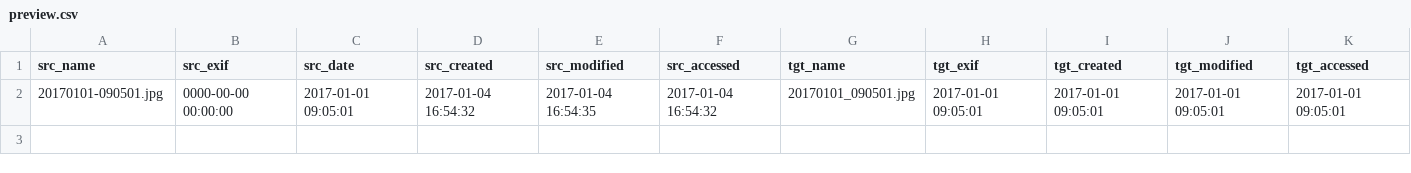
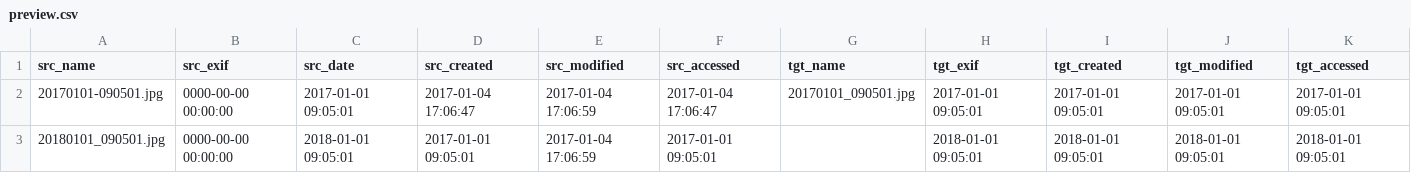
Before and after one commit to geochilmaru/moddate, a CSV file: preview.csv, drawn as a sheet.

```diff
--- a/preview.csv
+++ b/preview.csv
@@ -1,2 +1,3 @@
 src_name,src_exif,src_date,src_created,src_modified,src_accessed,tgt_name,tgt_exif,tgt_created,tgt_modified,tgt_accessed
-20170101-090501.jpg,0000-00-00 00:00:00,2017-01-01 09:05:01,2017-01-04 16:54:32,2017-01-04 16:54:35,2017-01-04 16:54:32,20170101_090501.jpg,2017-01-01 09:05:01,2017-01-01 09:05:01,2017-01-01 09:05:01,2017-01-01 09:05:01
+20170101-090501.jpg,0000-00-00 00:00:00,2017-01-01 09:05:01,2017-01-04 17:06:47,2017-01-04 17:06:59,2017-01-04 17:06:47,20170101_090501.jpg,2017-01-01 09:05:01,2017-01-01 09:05:01,2017-01-01 09:05:01,2017-01-01 09:05:01
+20180101_090501.jpg,0000-00-00 00:00:00,2018-01-01 09:05:01,2017-01-01 09:05:01,2017-01-04 17:06:59,2017-01-01 09:05:01,,2018-01-01 09:05:01,2018-01-01 09:05:01,2018-01-01 09:05:01,2018-01-01 09:05:01
```
Also changed, not shown: 4 other files.
